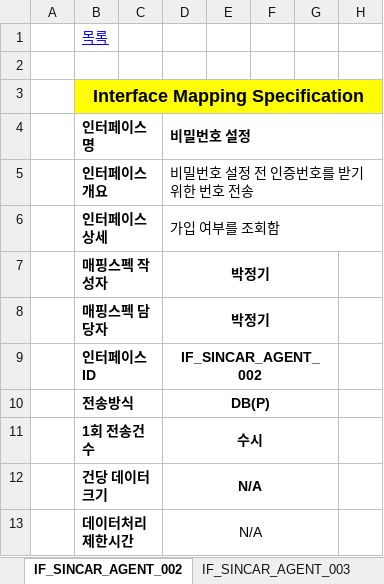
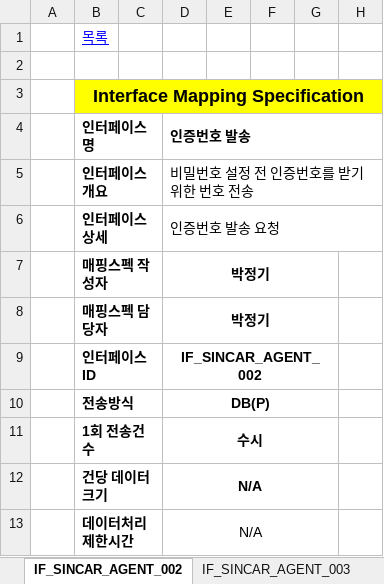
Before and after one commit to rixk-kim/sincarproject, an Excel workbook: Interface 문서/고객용_인터페이스설계서_V0.6_20200325.xlsx, sheet IF_SINCAR_AGENT_002, drawn as a sheet; only a part is shown; values as stored, in another font and other column widths than the file's, no borders; the diff names each change by its address in the sheet, - before the commit and + after, or states it on an @@ line.

Commit message:
0. - 로그인시 로딩프로그래스바 추가 (로그인에 구현되어 있는거 전체적으로 사용할 수 있게 변경) 1. - 메인화면 광고 테두리 변경 2. - 인증문자 발송 인터페이스 적용 3. - 비밀번호 설정 인터페이스 적용 4. - 이용내역 조회 인터페이스 적용 5. - 예약 취소 인터페이스 적용 6. - 추천인 등록 인터페이스 적용 7. - 공지사항 조회 인터페이스 적용

```diff
--- a/Interface 문서/고객용_인터페이스설계서_V0.6_20200325.xlsx (sheet IF_SINCAR_AGENT_002)
+++ b/Interface 문서/고객용_인터페이스설계서_V0.6_20200325.xlsx (sheet IF_SINCAR_AGENT_002)
-D4: 비밀번호 설정
+D4: 인증번호 발송
-D6 (인증번호 발송): 가입 여부를 조회함
+D6 (인증번호 발송): 인증번호 발송 요청
```
Also changed, not shown: sheet 인터페이스 목록, sheet IF_SINCAR_AGENT_008, sheet IF_SINCAR_AGENT_004, sheet IF_SINCAR_AGENT_003, sheet IF_SINCAR_AGENT_006, sheet IF_SINCAR_AGENT_007, 2 more sheets, charts or pictures, 57 other files.
